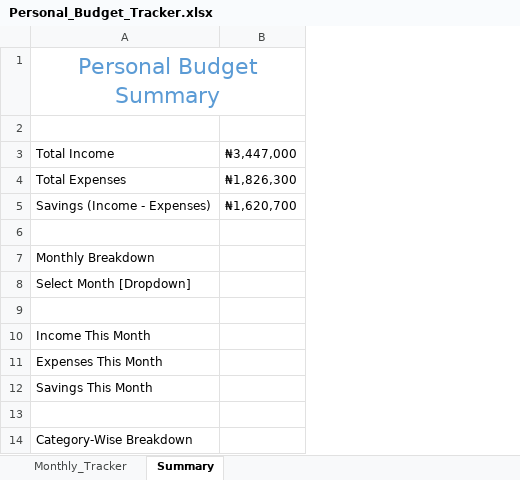
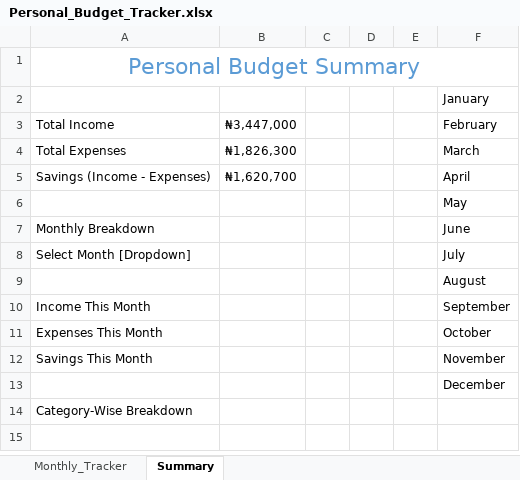
Before and after one commit to HerryTech/Excel-Analysis-Projects, an Excel workbook: Personal_Budget_Tracker/Personal_Budget_Tracker.xlsx, sheet Summary, drawn as a sheet; values as stored, in another font and other column widths than the file's, no borders; the diff names each change by its address in the sheet, - before the commit and + after, or states it on an @@ line.

Commit message:
Update Summary Sheet

```diff
--- a/Personal_Budget_Tracker/Personal_Budget_Tracker.xlsx (sheet Summary)
+++ b/Personal_Budget_Tracker/Personal_Budget_Tracker.xlsx (sheet Summary)
+column C, empty
+column D, empty
+column E, empty
+column F, rows 2-13: January | February | March | April | May | June | July | August | September | October | November | December
```
